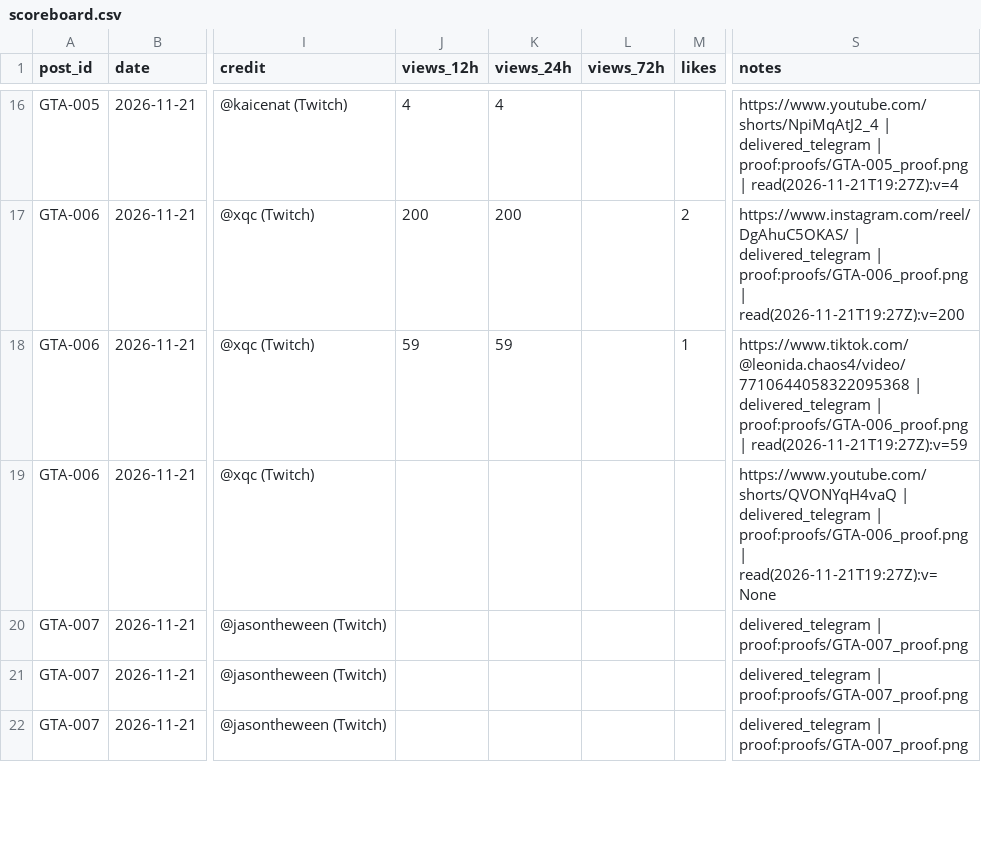
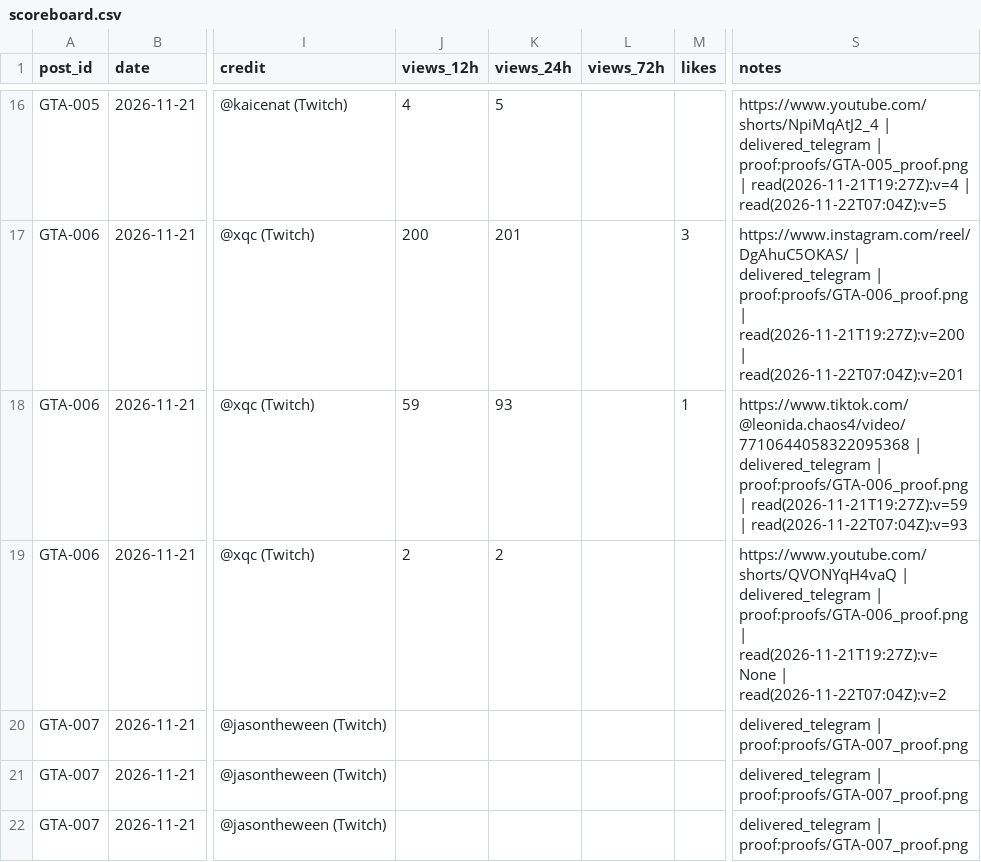
Before and after one commit to MAYOR-G/gta6-clipping-page, a CSV file: scoreboard.csv, drawn as a sheet; only a part is shown, gaps mark what is left out; the diff covers the shown part only; the diff names each change by its address in the sheet, - before the commit and + after, or states it on an @@ line.

```diff
--- a/scoreboard.csv
+++ b/scoreboard.csv
-K16 (views_24h): 4
+K16 (views_24h): 5
-S16 (notes): …| read(2026-11-21T19:27Z):v=4
+S16 (notes): …| read(2026-11-21T19:27Z):v=4 | read(2026-11-22T07:04Z):v=5
-K17 (views_24h): 200
+K17 (views_24h): 201
-M17 (likes): 2
+M17 (likes): 3
-S17 (notes): …| read(2026-11-21T19:27Z):v=200
+S17 (notes): …| read(2026-11-21T19:27Z):v=200 | read(2026-11-22T07:04Z):v=201
-K18 (views_24h): 59
+K18 (views_24h): 93
-S18 (notes): …| read(2026-11-21T19:27Z):v=59
+S18 (notes): …| read(2026-11-21T19:27Z):v=59 | read(2026-11-22T07:04Z):v=93
-J19 (views_12h): (empty)
+J19 (views_12h): 2
-K19 (views_24h): (empty)
+K19 (views_24h): 2
-S19 (notes): …| read(2026-11-21T19:27Z):v=None
+S19 (notes): …| read(2026-11-21T19:27Z):v=None | read(2026-11-22T07:04Z):v=2
```
Also changed, not shown: 63 edited cells elsewhere in this file, 1 other file.
